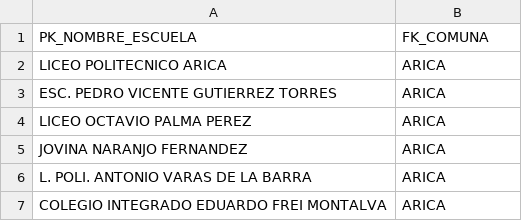
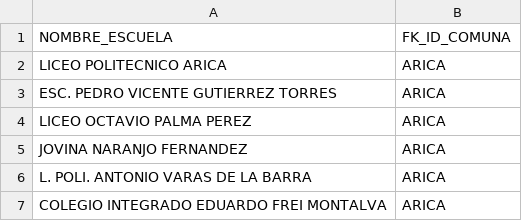
Before and after one commit to cristobal-rebolledo/INFO133-equipo09, a CSV file: parte_B/datos/planesYProgramas_Salida.csv, drawn as a sheet; only a part is shown.

```diff
--- a/parte_B/datos/planesYProgramas_Salida.csv
+++ b/parte_B/datos/planesYProgramas_Salida.csv
@@ -1,2 +1,2 @@
-PK_NOMBRE_ESCUELA;FK_COMUNA
+NOMBRE_ESCUELA;FK_ID_COMUNA
 LICEO POLITECNICO ARICA;ARICA
```
Also changed, not shown: parte_B/datos/DMCS_Tasa_Salida.csv, parte_B/datos/Salud_salida.csv, 4 other files.
